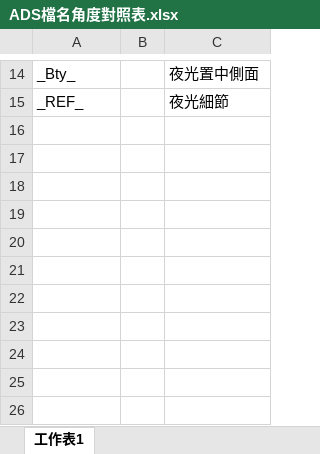
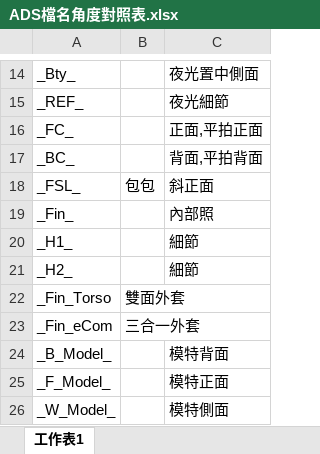
Before and after one commit to weihanlairrr/91APP-Image-Coding, an Excel workbook: ADS檔名角度對照表.xlsx, sheet 工作表1, drawn as a sheet; only a part is shown, gaps mark what is left out; values as stored, in another font and other column widths than the file's, no borders; the diff names each change by its address in the sheet, - before the commit and + after, or states it on an @@ line.

```diff
--- a/ADS檔名角度對照表.xlsx (sheet 工作表1)
+++ b/ADS檔名角度對照表.xlsx (sheet 工作表1)
+row 16: _FC_ |  | 正面,平拍正面
+row 17: _BC_ |  | 背面,平拍背面
+row 18: _FSL_ | 包包 | 斜正面
+row 19: _Fin_ |  | 內部照
+row 20: _H1_ |  | 細節
+row 21: _H2_ |  | 細節
+row 22: _Fin_Torso | 雙面外套
+row 23: _Fin_eCom | 三合一外套
+row 24: _B_Model_ |  | 模特背面
+row 25: _F_Model_ |  | 模特正面
+row 26: _W_Model_ |  | 模特側面
```
Also changed, not shown: 訓練資料集(上衣).xlsx, 1 other file.
